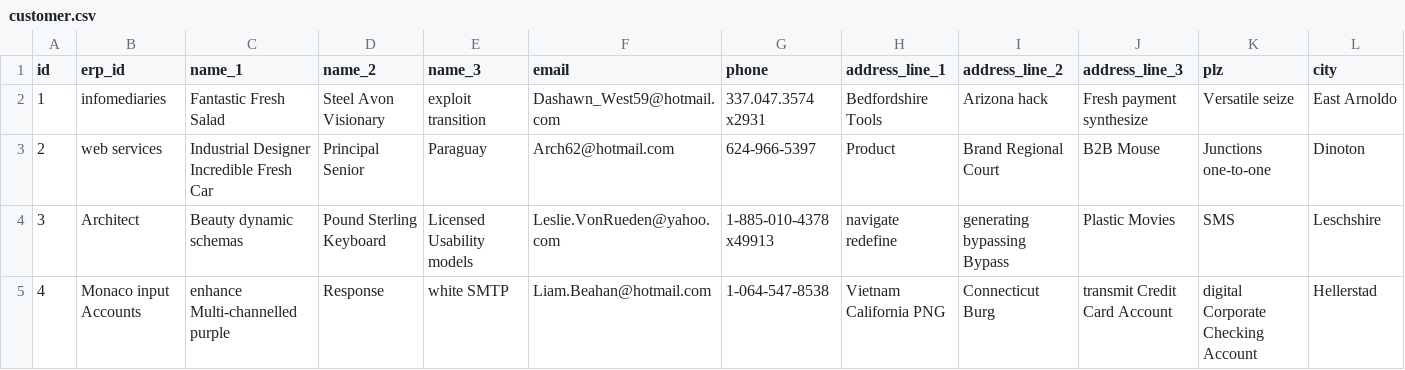
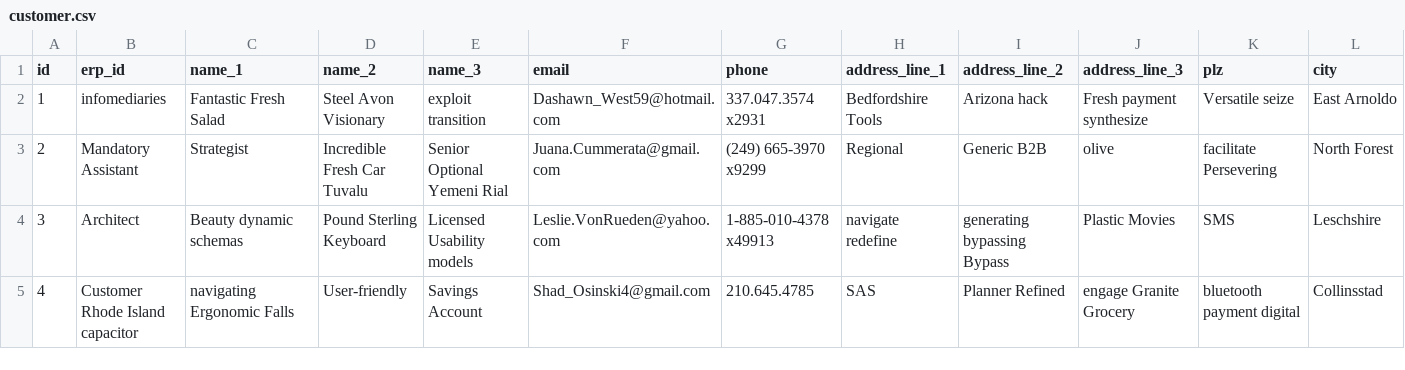
Before and after one commit to Mesqualito/example_jhipster_ecommerceapp, a CSV file: src/main/resources/config/liquibase/data/customer.csv, drawn as a sheet; only a part is shown; the diff covers the shown part only; the diff names each change by its address in the sheet, - before the commit and + after, or states it on an @@ line.

```diff
--- a/src/main/resources/config/liquibase/data/customer.csv
+++ b/src/main/resources/config/liquibase/data/customer.csv
-B3 (erp_id): web services
+B3 (erp_id): Mandatory Assistant
-C3 (name_1): Industrial Designer Incredible Fresh Car
+C3 (name_1): Strategist
-D3 (name_2): Principal Senior
+D3 (name_2): Incredible Fresh Car Tuvalu
-E3 (name_3): Paraguay
+E3 (name_3): Senior Optional Yemeni Rial
-F3 (email): Arch62@hotmail.com
+F3 (email): Juana.Cummerata@gmail.com
-G3 (phone): 624-966-5397
+G3 (phone): (249) 665-3970 x9299
-H3 (address_line_1): Product
+H3 (address_line_1): Regional
-I3 (address_line_2): Brand Regional Court
+I3 (address_line_2): Generic B2B
-J3 (address_line_3): B2B Mouse
+J3 (address_line_3): olive
-K3 (plz): Junctions one-to-one
+K3 (plz): facilitate Persevering
-L3 (city): Dinoton
+L3 (city): North Forest
-B5 (erp_id): Monaco input Accounts
+B5 (erp_id): Customer Rhode Island capacitor
-C5 (name_1): enhance Multi-channelled purple
+C5 (name_1): navigating Ergonomic Falls
-D5 (name_2): Response
+D5 (name_2): User-friendly
-E5 (name_3): white SMTP
+E5 (name_3): Savings Account
-F5 (email): Liam.Beahan@hotmail.com
+F5 (email): Shad_Osinski4@gmail.com
-G5 (phone): 1-064-547-8538
+G5 (phone): 210.645.4785
-H5 (address_line_1): Vietnam California PNG
+H5 (address_line_1): SAS
-I5 (address_line_2): Connecticut Burg
+I5 (address_line_2): Planner Refined
-J5 (address_line_3): transmit Credit Card Account
+J5 (address_line_3): engage Granite Grocery
-K5 (plz): digital Corporate Checking Account
+K5 (plz): bluetooth payment digital
-L5 (city): Hellerstad
+L5 (city): Collinsstad
```
Also changed, not shown: 75 edited cells elsewhere in this file, src/main/resources/config/liquibase/data/invoice.csv, src/main/resources/config/liquibase/data/order_item.csv, 35 other files.
